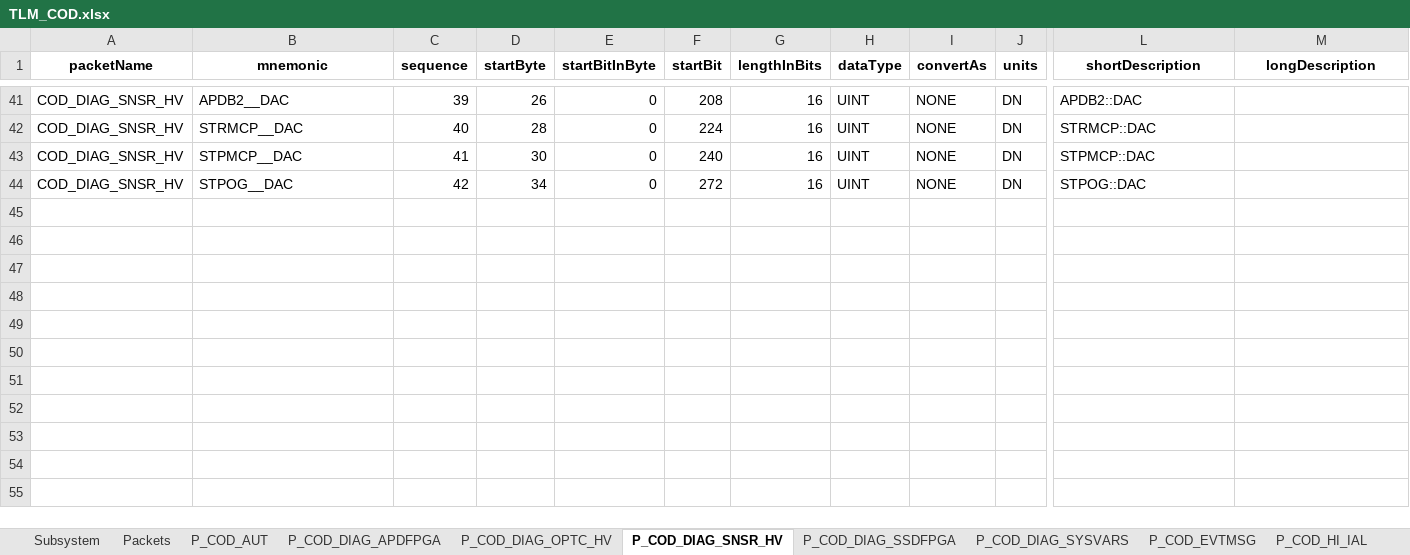
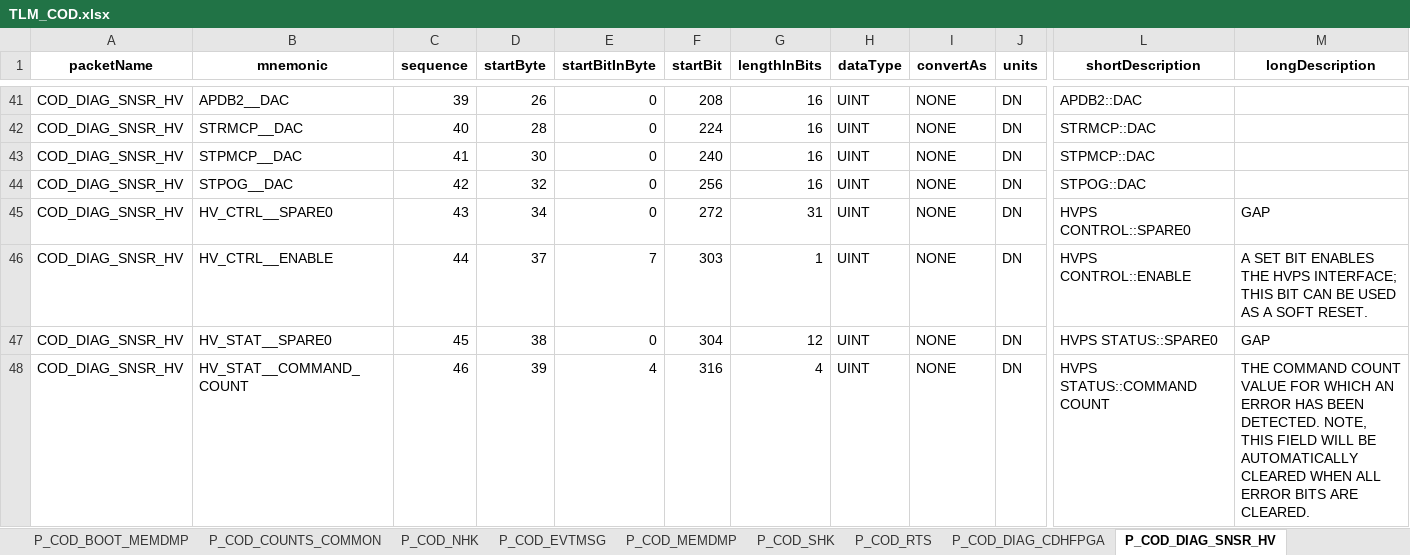
Before and after one commit to IMAP-Science-Operations-Center/imap_processing, an Excel workbook: tools/xtce_generation/TLM_COD.xlsx, sheet P_COD_DIAG_SNSR_HV, drawn as a sheet; only a part is shown, gaps mark what is left out; values as stored, in another font and other column widths than the file's, no borders; rows hold the shown columns only; the diff covers the shown part only; the diff names each change by its address in the sheet, - before the commit and + after, or states it on an @@ line.

```diff
--- a/tools/xtce_generation/TLM_COD.xlsx (sheet P_COD_DIAG_SNSR_HV)
+++ b/tools/xtce_generation/TLM_COD.xlsx (sheet P_COD_DIAG_SNSR_HV)
+sheet tab: P_COD_COUNTS_COMMON
+sheet tab: P_COD_DIAG_CDHFPGA
@@ sheet tab order changed: P_COD_BOOT_MEMDMP | P_COD_COUNTS_COMMON | P_COD_NHK | P_COD_EVTMSG | P_COD_MEMDMP | P_COD_SHK | P_COD_RTS | P_COD_DIAG_CDHFPGA | P_COD_DIAG_SNSR_HV @@
-D44 (startByte): 34
+D44 (startByte): 32
-F44 (startBit): 272
+F44 (startBit): 256
+row 45: COD_DIAG_SNSR_HV | HV_CTRL__SPARE0 | 43 | 34 | 0 | 272 | 31 | UINT | NONE | DN | HVPS CONTROL::SPARE0 | GAP
+row 46: COD_DIAG_SNSR_HV | HV_CTRL__ENABLE | 44 | 37 | 7 | 303 | 1 | UINT | NONE | DN | HVPS CONTROL::ENABLE | A SET BIT ENABLES THE HVPS INTERFACE; THIS BIT CAN BE USED AS A SOFT RESET.
+row 47: COD_DIAG_SNSR_HV | HV_STAT__SPARE0 | 45 | 38 | 0 | 304 | 12 | UINT | NONE | DN | HVPS STATUS::SPARE0 | GAP
+row 48: COD_DIAG_SNSR_HV | HV_STAT__COMMAND_COUNT | 46 | 39 | 4 | 316 | 4 | UINT | NONE | DN | HVPS STATUS::COMMAND COUNT | THE COMMAND COUNT VALUE FOR WHICH AN ERROR HAS BEEN DETECTED. NOTE, THIS FIELD WILL BE AUTOMATICALLY CLEARED WHEN ALL ERROR BITS ARE CLEARED.
```
Also changed, not shown: 35 added rows and 57 edited cells elsewhere in this sheet, sheet P_COD_MEMDMP, sheet States, sheet P_COD_DIAG_APDFPGA, sheet P_COD_DIAG_SSDFPGA, sheet AnalogConversions, sheet P_COD_RTS, 24 more sheets, other sheet tabs, 1 other file.
